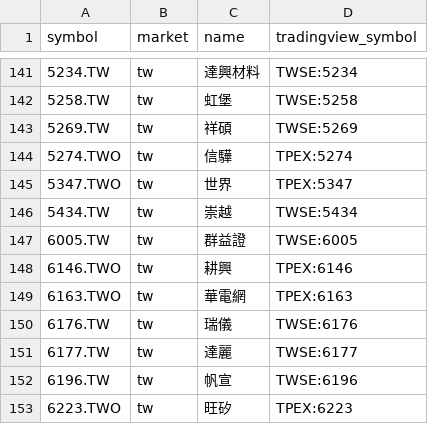
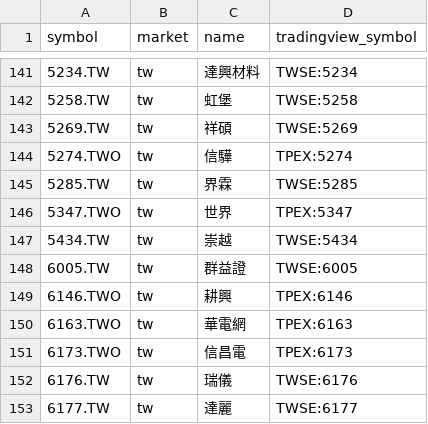
Before and after one commit to FunkyGary/stock-screener, a CSV file: data/watchlist.csv, drawn as a sheet; only a part is shown, gaps mark what is left out; the shorter side is filled out with more unchanged rows.

Commit message:
data(tw): add manual target updates

```diff
--- a/data/watchlist.csv
+++ b/data/watchlist.csv
@@ -144,2 +144,3 @@ symbol,market,name,tradingview_symbol
 5274.TWO,tw,信驊,TPEX:5274
+5285.TW,tw,界霖,TWSE:5285
 5347.TWO,tw,世界,TPEX:5347
@@ -149,2 +150,3 @@ symbol,market,name,tradingview_symbol
 6163.TWO,tw,華電網,TPEX:6163
+6173.TWO,tw,信昌電,TPEX:6173
 6176.TW,tw,瑞儀,TWSE:6176
```
Also changed, not shown: 2 other files.
